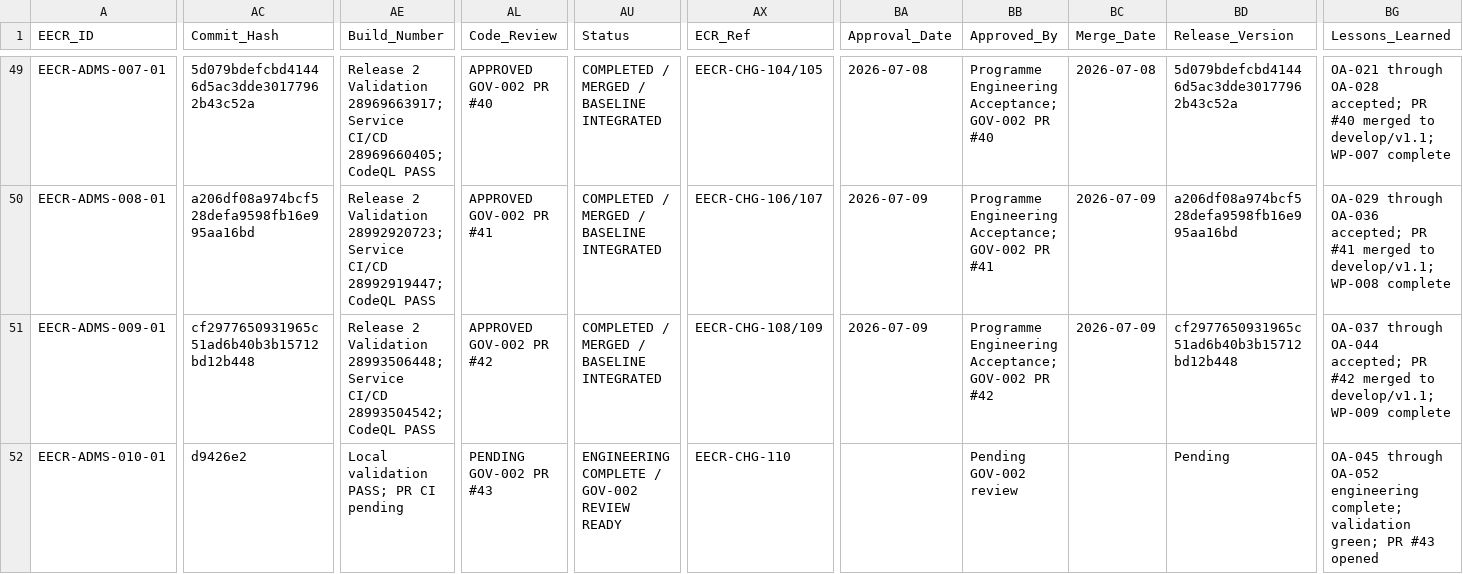
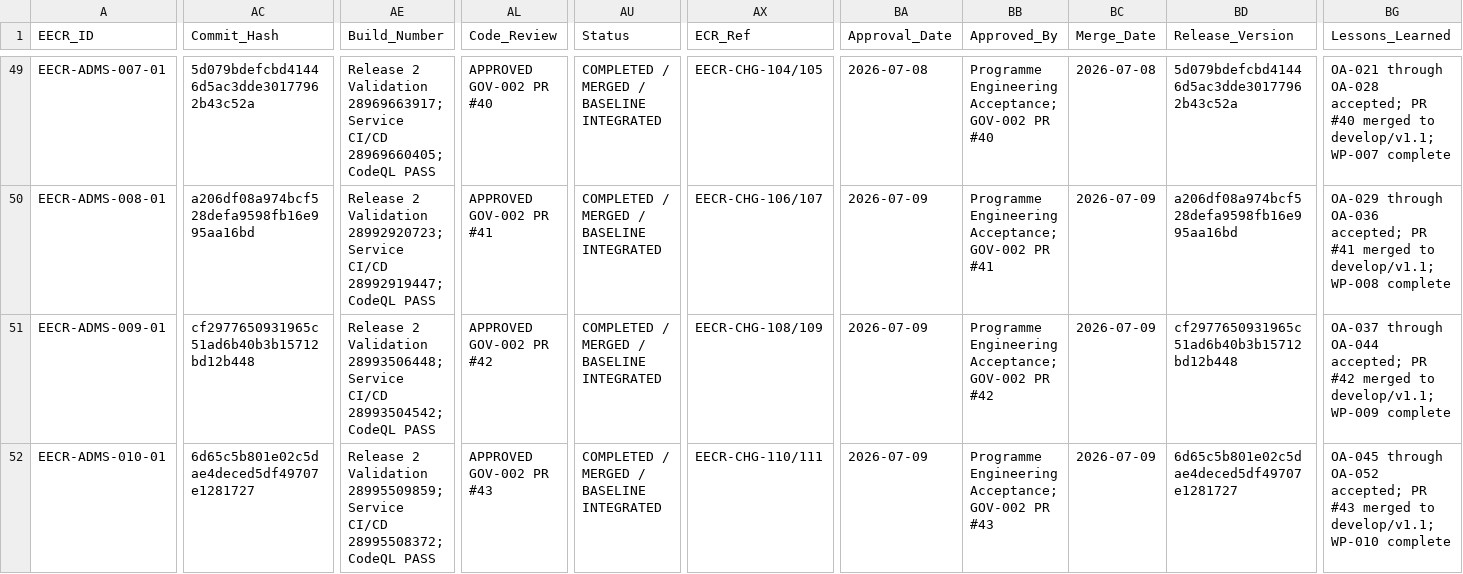
Before and after one commit to emmanoff-sys/diep-lab, a CSV file: engineering/governance/EECR/engineering-execution-control-register.csv, drawn as a sheet; only a part is shown, gaps mark what is left out; the diff names each change by its address in the sheet, - before the commit and + after, or states it on an @@ line.

Commit message:
docs(governance): close WP-010 after merge

```diff
--- a/engineering/governance/EECR/engineering-execution-control-register.csv
+++ b/engineering/governance/EECR/engineering-execution-control-register.csv
-AC52 (Commit_Hash): d9426e2
+AC52 (Commit_Hash): 6d65c5b801e02c5dae4deced5df49707e1281727
-AE52 (Build_Number): Local validation PASS; PR CI pending
+AE52 (Build_Number): Release 2 Validation 28995509859; Service CI/CD 28995508372; CodeQL PASS
-AL52 (Code_Review): PENDING GOV-002 PR #43
+AL52 (Code_Review): APPROVED GOV-002 PR #43
-AU52 (Status): ENGINEERING COMPLETE / GOV-002 REVIEW READY
+AU52 (Status): COMPLETED / MERGED / BASELINE INTEGRATED
-AX52 (ECR_Ref): EECR-CHG-110
+AX52 (ECR_Ref): EECR-CHG-110/111
-BA52 (Approval_Date): (empty)
+BA52 (Approval_Date): 2026-07-09
-BB52 (Approved_By): Pending GOV-002 review
+BB52 (Approved_By): Programme Engineering Acceptance; GOV-002 PR #43
-BC52 (Merge_Date): (empty)
+BC52 (Merge_Date): 2026-07-09
-BD52 (Release_Version): Pending
+BD52 (Release_Version): 6d65c5b801e02c5dae4deced5df49707e1281727
-BG52 (Lessons_Learned): …through OA-052 engineering complete; validation green; PR #43 opened
+BG52 (Lessons_Learned): …through OA-052 accepted; PR #43 merged to develop/v1.1; WP-010 complete
```
Also changed, not shown: 10 other files.
